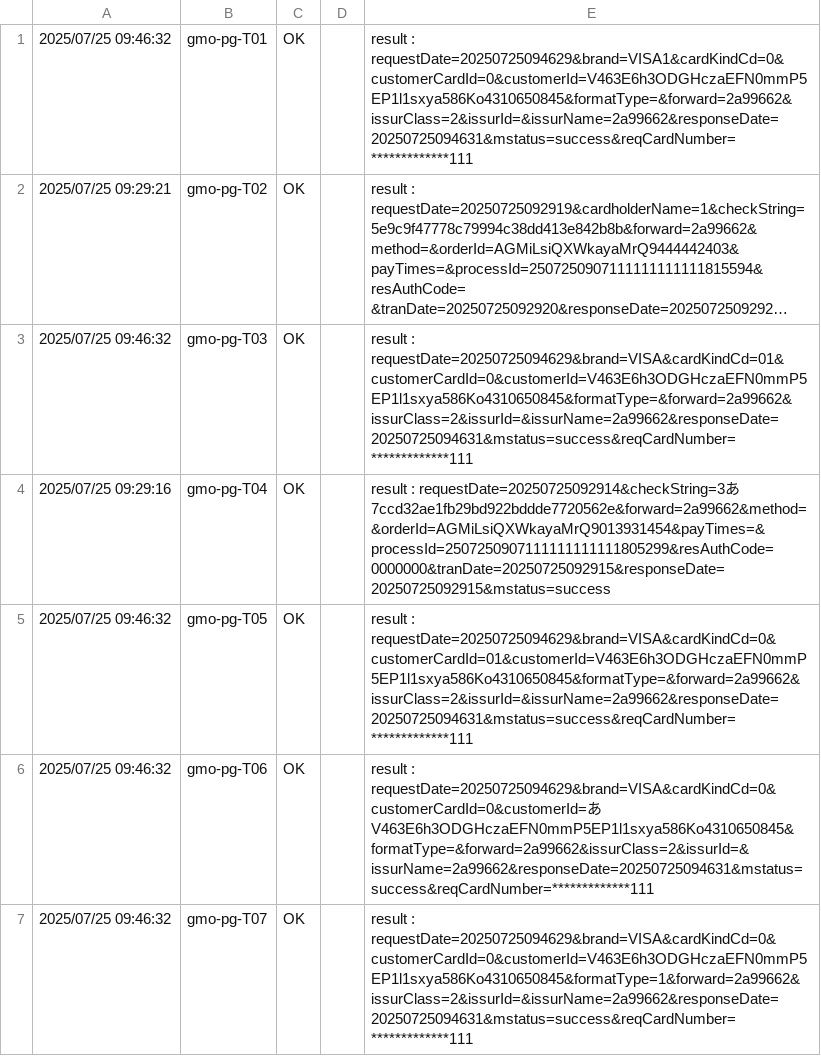
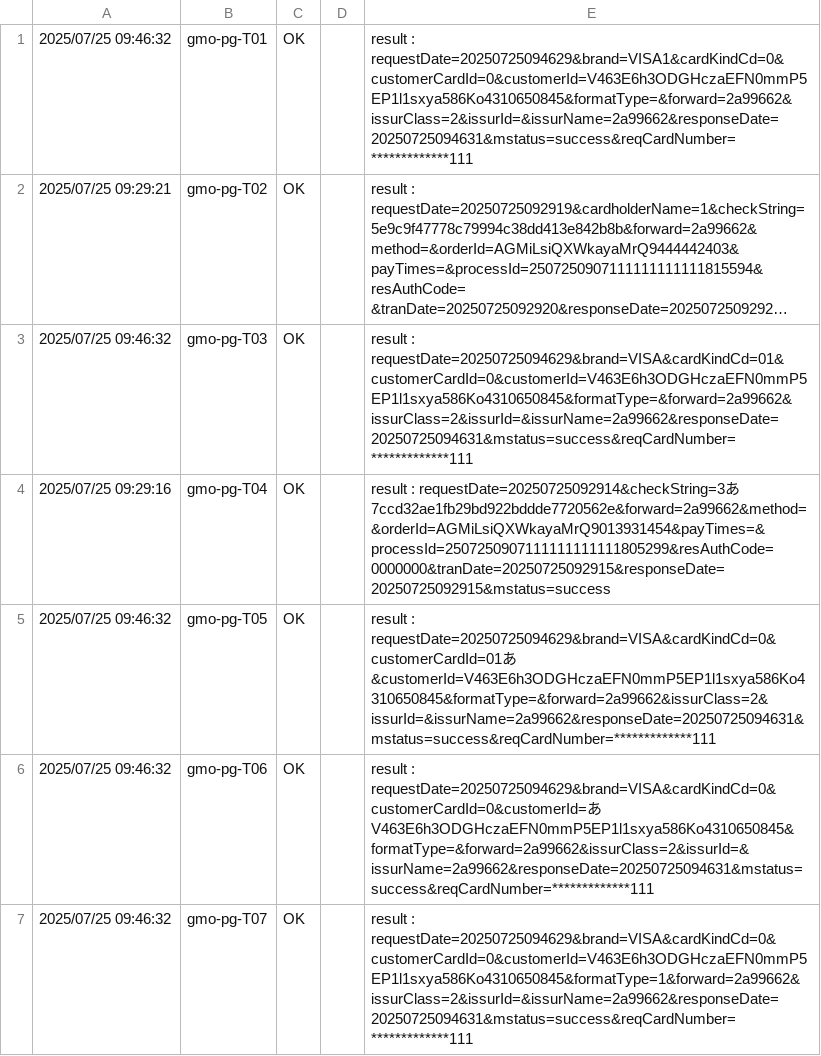
Before and after one commit to mystblue/public, a CSV file: gmo-pg_test_error4.csv, drawn as a sheet; only a part is shown; long unchanged cells end in ….

Commit message:
更新

```diff
--- a/gmo-pg_test_error4.csv
+++ b/gmo-pg_test_error4.csv
@@ -4,3 +4,3 @@
 "2025/07/25 09:29:16",gmo-pg-T04,OK,,"result : requestDate=20250725092914&checkString=3あ7ccd32ae1fb29bd922bddde7720562e&forward=2a99662&method=&orderId=AGMiLsiQXWkayaMrQ9013931454&payTimes=&processId=2507250907111111111111805299&resAuthCode=0000000&tranDate=20250725092915&responseDate=20250725092915&mstatus=success"
-"2025/07/25 09:46:32",gmo-pg-T05,OK,,"result : requestDate=20250725094629&brand=VISA&cardKindCd=0&customerCardId=01&customerId=V463E6h3ODGHczaEFN0mmP5EP1l1sxya586Ko4310650845&formatType=&forward=2a99662&issurClass=2&issurId=&issurName=2a99662&responseDate=20250725094631&mstatus=success&reqCardNumber=*************111"
+"2025/07/25 09:46:32",gmo-pg-T05,OK,,"result : requestDate=20250725094629&brand=VISA&cardKindCd=0&customerCardId=01あ&customerId=V463E6h3ODGHczaEFN0mmP5EP1l1sxya586Ko4310650845&formatType=&forward=2a99662&issurClass=2&issurId=&issurName=2a99662&responseDate=20250725094631&mstatus=success&reqCardNumber=*************111"
 "2025/07/25 09:46:32",gmo-pg-T06,OK,,"result : requestDate=20250725094629&brand=VISA&cardKindCd=0&customerCardId=0&customerId=あV463E6h3ODGHczaEFN0mmP5EP1l1sxya586Ko4310650845&formatType=&forward=2a99662&issurClass=2&issurId=&issurName=2a99662&responseDate=20250725094631&mstatus=success&reqCardNumber=*************111"
```
